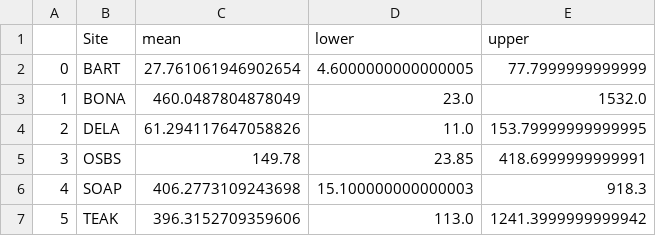
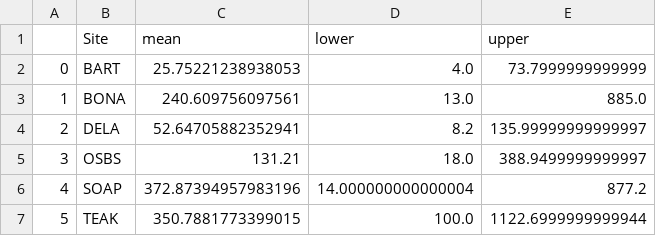
Before and after one commit to weecology/NEON_crown_maps, a CSV file: Figures/treefall.csv, drawn as a sheet.

Commit message:
6m results

```diff
--- a/Figures/treefall.csv
+++ b/Figures/treefall.csv
@@ -1,7 +1,7 @@
 ,Site,mean,lower,upper
-0,BART,27.761061946902654,4.6000000000000005,77.7999999999999
-1,BONA,460.0487804878049,23.0,1532.0
-2,DELA,61.294117647058826,11.0,153.79999999999995
-3,OSBS,149.78,23.85,418.6999999999991
-4,SOAP,406.2773109243698,15.100000000000003,918.3
-5,TEAK,396.3152709359606,113.0,1241.3999999999942
+0,BART,25.75221238938053,4.0,73.7999999999999
+1,BONA,240.609756097561,13.0,885.0
+2,DELA,52.64705882352941,8.2,135.99999999999997
+3,OSBS,131.21,18.0,388.9499999999997
+4,SOAP,372.87394957983196,14.000000000000004,877.2
+5,TEAK,350.7881773399015,100.0,1122.6999999999944
```
